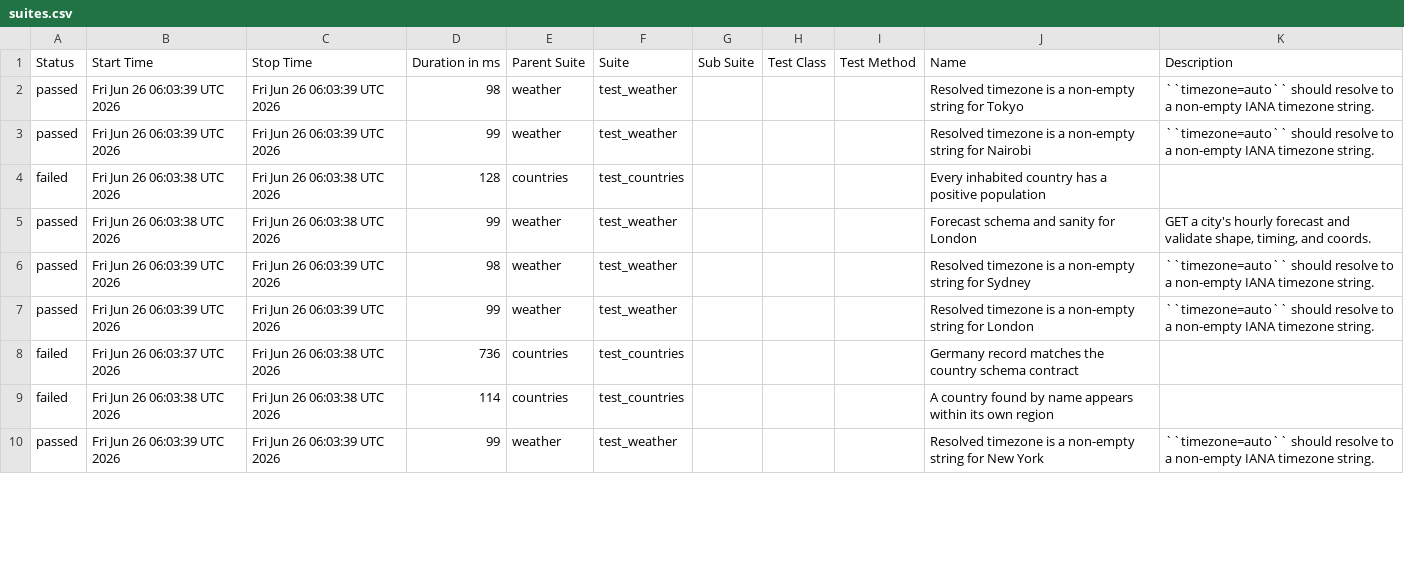
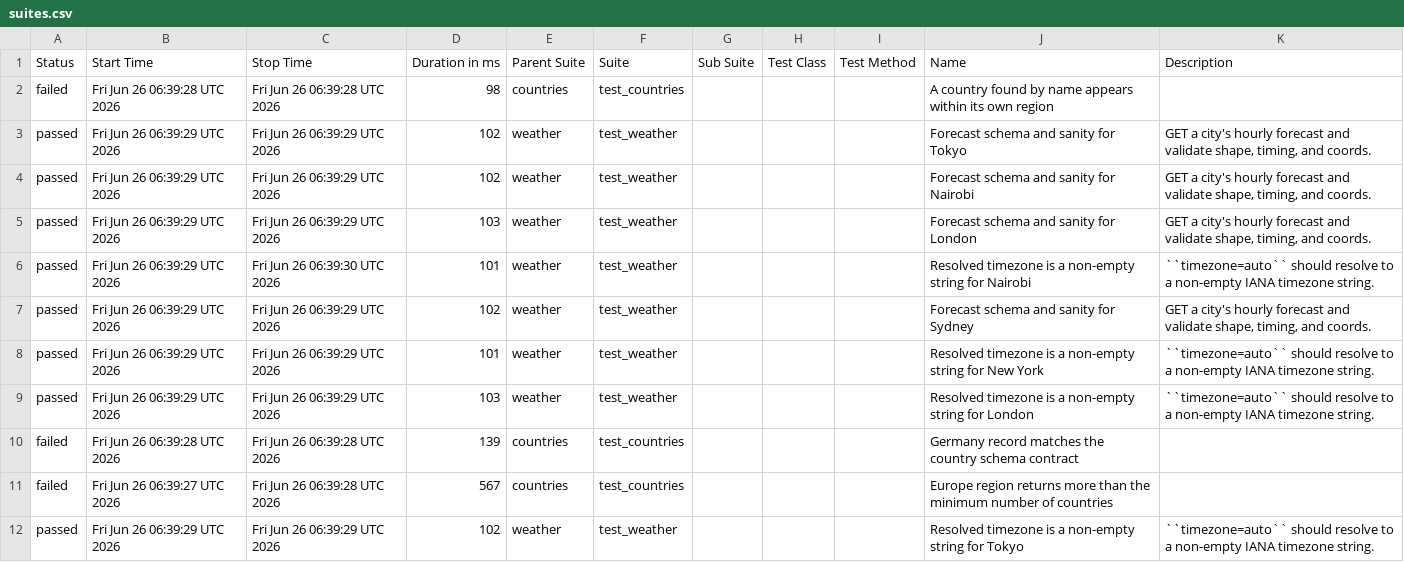
Before and after one commit to FiveFang/api-validator, a CSV file: data/suites.csv, drawn as a sheet; only a part is shown; the diff covers the shown part only.

```diff
--- a/data/suites.csv
+++ b/data/suites.csv
@@ -1,10 +1,12 @@
 "Status","Start Time","Stop Time","Duration in ms","Parent Suite","Suite","Sub Suite","Test Class","Test Method","Name","Description"
-"passed","Fri Jun 26 06:03:39 UTC 2026","Fri Jun 26 06:03:39 UTC 2026","98","weather","test_weather","","","","Resolved timezone is a non-empty string for Tokyo","``timezone=auto`` should resolve to a non-empty IANA timezone string."
-"passed","Fri Jun 26 06:03:39 UTC 2026","Fri Jun 26 06:03:39 UTC 2026","99","weather","test_weather","","","","Resolved timezone is a non-empty string for Nairobi","``timezone=auto`` should resolve to a non-empty IANA timezone string."
-"failed","Fri Jun 26 06:03:38 UTC 2026","Fri Jun 26 06:03:38 UTC 2026","128","countries","test_countries","","","","Every inhabited country has a positive population",""
-"passed","Fri Jun 26 06:03:38 UTC 2026","Fri Jun 26 06:03:38 UTC 2026","99","weather","test_weather","","","","Forecast schema and sanity for London","GET a city's hourly forecast and validate shape, timing, and coords."
-"passed","Fri Jun 26 06:03:39 UTC 2026","Fri Jun 26 06:03:39 UTC 2026","98","weather","test_weather","","","","Resolved timezone is a non-empty string for Sydney","``timezone=auto`` should resolve to a non-empty IANA timezone string."
-"passed","Fri Jun 26 06:03:39 UTC 2026","Fri Jun 26 06:03:39 UTC 2026","99","weather","test_weather","","","","Resolved timezone is a non-empty string for London","``timezone=auto`` should resolve to a non-empty IANA timezone string."
-"failed","Fri Jun 26 06:03:37 UTC 2026","Fri Jun 26 06:03:38 UTC 2026","736","countries","test_countries","","","","Germany record matches the country schema contract",""
-"failed","Fri Jun 26 06:03:38 UTC 2026","Fri Jun 26 06:03:38 UTC 2026","114","countries","test_countries","","","","A country found by name appears within its own region",""
-"passed","Fri Jun 26 06:03:39 UTC 2026","Fri Jun 26 06:03:39 UTC 2026","99","weather","test_weather","","","","Resolved timezone is a non-empty string for New York","``timezone=auto`` should resolve to a non-empty IANA timezone string."
+"failed","Fri Jun 26 06:39:28 UTC 2026","Fri Jun 26 06:39:28 UTC 2026","98","countries","test_countries","","","","A country found by name appears within its own region",""
+"passed","Fri Jun 26 06:39:29 UTC 2026","Fri Jun 26 06:39:29 UTC 2026","102","weather","test_weather","","","","Forecast schema and sanity for Tokyo","GET a city's hourly forecast and validate shape, timing, and coords."
+"passed","Fri Jun 26 06:39:29 UTC 2026","Fri Jun 26 06:39:29 UTC 2026","102","weather","test_weather","","","","Forecast schema and sanity for Nairobi","GET a city's hourly forecast and validate shape, timing, and coords."
+"passed","Fri Jun 26 06:39:29 UTC 2026","Fri Jun 26 06:39:29 UTC 2026","103","weather","test_weather","","","","Forecast schema and sanity for London","GET a city's hourly forecast and validate shape, timing, and coords."
+"passed","Fri Jun 26 06:39:29 UTC 2026","Fri Jun 26 06:39:30 UTC 2026","101","weather","test_weather","","","","Resolved timezone is a non-empty string for Nairobi","``timezone=auto`` should resolve to a non-empty IANA timezone string."
+"passed","Fri Jun 26 06:39:29 UTC 2026","Fri Jun 26 06:39:29 UTC 2026","102","weather","test_weather","","","","Forecast schema and sanity for Sydney","GET a city's hourly forecast and validate shape, timing, and coords."
+"passed","Fri Jun 26 06:39:29 UTC 2026","Fri Jun 26 06:39:29 UTC 2026","101","weather","test_weather","","","","Resolved timezone is a non-empty string for New York","``timezone=auto`` should resolve to a non-empty IANA timezone string."
+"passed","Fri Jun 26 06:39:29 UTC 2026","Fri Jun 26 06:39:29 UTC 2026","103","weather","test_weather","","","","Resolved timezone is a non-empty string for London","``timezone=auto`` should resolve to a non-empty IANA timezone string."
+"failed","Fri Jun 26 06:39:28 UTC 2026","Fri Jun 26 06:39:28 UTC 2026","139","countries","test_countries","","","","Germany record matches the country schema contract",""
+"failed","Fri Jun 26 06:39:27 UTC 2026","Fri Jun 26 06:39:28 UTC 2026","567","countries","test_countries","","","","Europe region returns more than the minimum number of countries",""
+"passed","Fri Jun 26 06:39:29 UTC 2026","Fri Jun 26 06:39:29 UTC 2026","102","weather","test_weather","","","","Resolved timezone is a non-empty string for Tokyo","``timezone=auto`` should resolve to a non-empty IANA timezone string."
```
Also changed, not shown: 1 added row, 3 removed rows and 8 edited cells elsewhere in this file, 36 other files.
